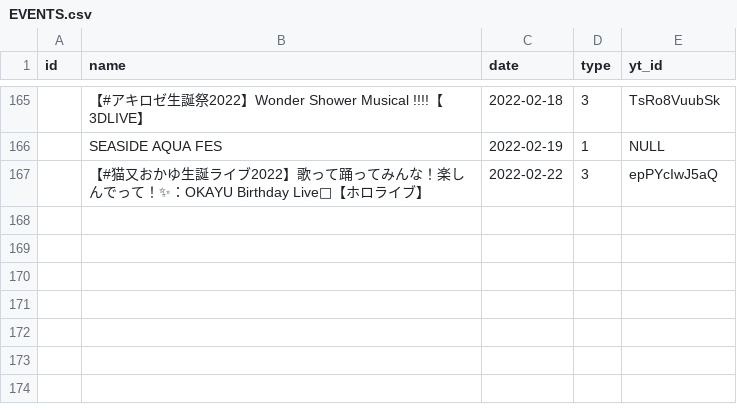
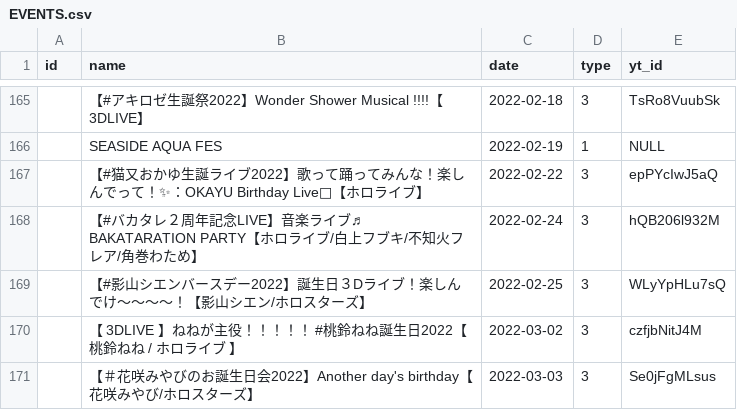
Before and after one commit to DiiSollertia/HoloDB, a CSV file: csv/EVENTS.csv, drawn as a sheet; only a part is shown, gaps mark what is left out.

```diff
--- a/csv/EVENTS.csv
+++ b/csv/EVENTS.csv
@@ -167 +167,5 @@ id,name,date,type,yt_id
 ,【#猫又おかゆ生誕ライブ2022】歌って踊ってみんな！楽しんでって！✨：OKAYU Birthday Live🎉【ホロライブ】,2022-02-22,3,epPYcIwJ5aQ
+,【#バカタレ２周年記念LIVE】音楽ライブ♬　BAKATARATION PARTY【ホロライブ/白上フブキ/不知火フレア/角巻わため】,2022-02-24,3,hQB206l932M
+,【#影山シエンバースデー2022】誕生日３Dライブ！楽しんでけ～～～～！【影山シエン/ホロスターズ】,2022-02-25,3,WLyYpHLu7sQ
+,【 3DLIVE 】ねねが主役！！！！！ #桃鈴ねね誕生日2022【 桃鈴ねね / ホロライブ 】,2022-03-02,3,czfjbNitJ4M
+,【＃花咲みやびのお誕生日会2022】Another day's birthday【花咲みやび/ホロスターズ】,2022-03-03,3,Se0jFgMLsus
```
Also changed, not shown: csv/MEMBERS.csv, csv/TRACKS.csv, 2 other files.
